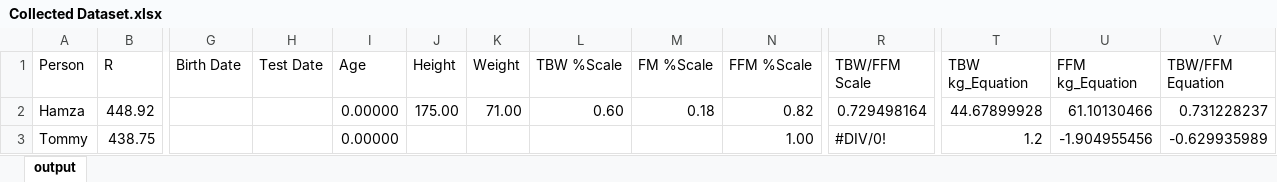
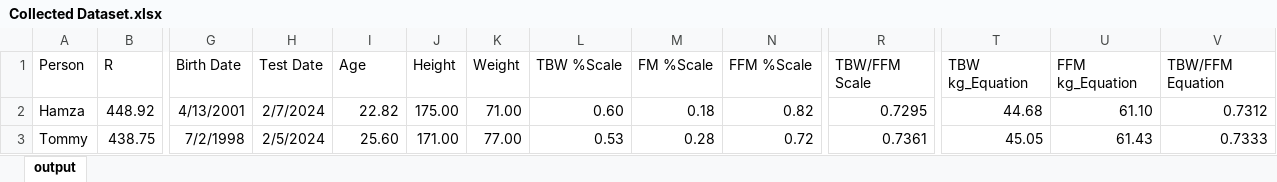
Before and after one commit to Kai-ChengTsou/AquaCheck, an Excel workbook: MLTesting - Hamza/Datasets/Collected Dataset.xlsx, sheet output, drawn as a sheet; only a part is shown, gaps mark what is left out; values as stored, in another font and other column widths than the file's, no borders; charts and pictures not drawn; the diff covers the shown part only; the diff names each change by its address in the sheet, - before the commit and + after, or states it on an @@ line.

```diff
--- a/MLTesting - Hamza/Datasets/Collected Dataset.xlsx (sheet output)
+++ b/MLTesting - Hamza/Datasets/Collected Dataset.xlsx (sheet output)
-G2 (Birth Date): (empty)
+G2 (Birth Date): 4/13/2001
-H2 (Test Date): (empty)
+H2 (Test Date): 2/7/2024
-I2 (Age): 0.00000
+I2 (Age): 22.82
-R2 (TBW/FFM Scale): 0.729498164
+R2 (TBW/FFM Scale): 0.7295
-T2 (TBW kg_Equation): 44.67899928
+T2 (TBW kg_Equation): 44.68
-U2 (FFM kg_Equation): 61.10130466
+U2 (FFM kg_Equation): 61.10
-V2 (TBW/FFM Equation): 0.731228237
+V2 (TBW/FFM Equation): 0.7312
-G3 (Birth Date): (empty)
+G3 (Birth Date): 7/2/1998
-H3 (Test Date): (empty)
+H3 (Test Date): 2/5/2024
-I3 (Age): 0.00000
+I3 (Age): 25.60
-J3 (Height): (empty)
+J3 (Height): 171.00
-K3 (Weight): (empty)
+K3 (Weight): 77.00
-L3 (TBW %Scale): (empty)
+L3 (TBW %Scale): 0.53
-M3 (FM %Scale): (empty)
+M3 (FM %Scale): 0.28
-N3 (FFM %Scale): 1.00
+N3 (FFM %Scale): 0.72
-R3 (TBW/FFM Scale): #DIV/0!
+R3 (TBW/FFM Scale): 0.7361
-T3 (TBW kg_Equation): 1.2
+T3 (TBW kg_Equation): 45.05
-U3 (FFM kg_Equation): -1.904955456
+U3 (FFM kg_Equation): 61.43
-V3 (TBW/FFM Equation): -0.629935989
+V3 (TBW/FFM Equation): 0.7333
```
Also changed, not shown: 73 edited cells elsewhere in this sheet, MLTesting - Hamza/Datasets/Senegalese Dataset.xlsx, 6 other files.
